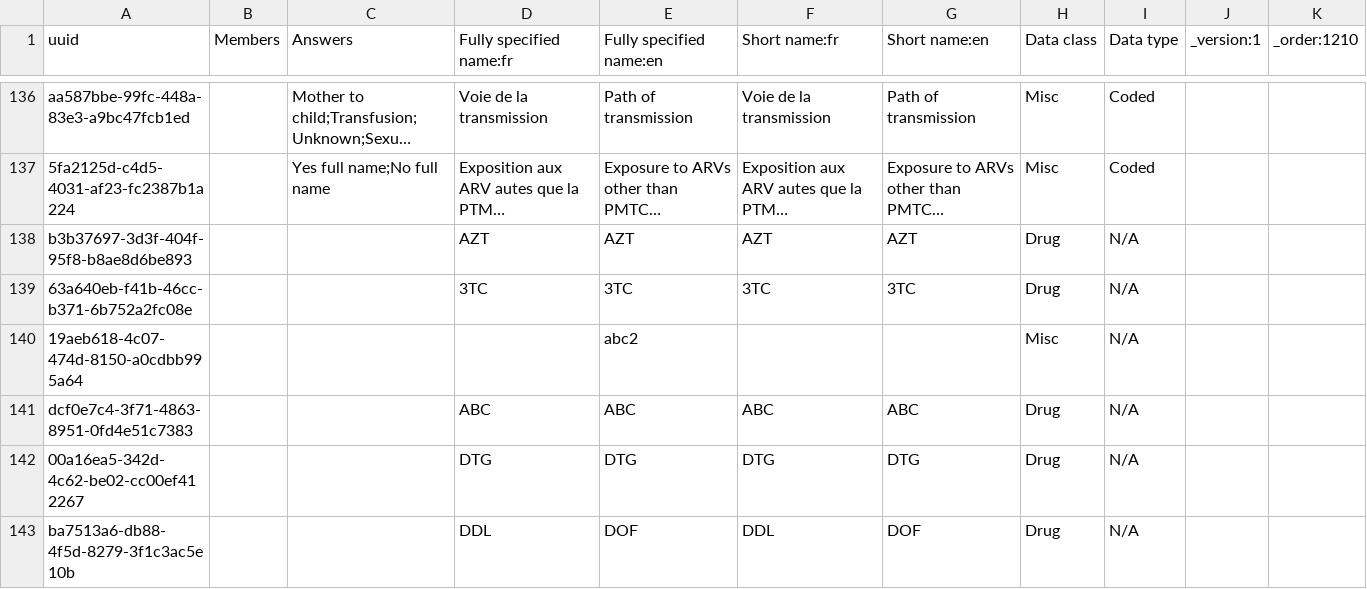
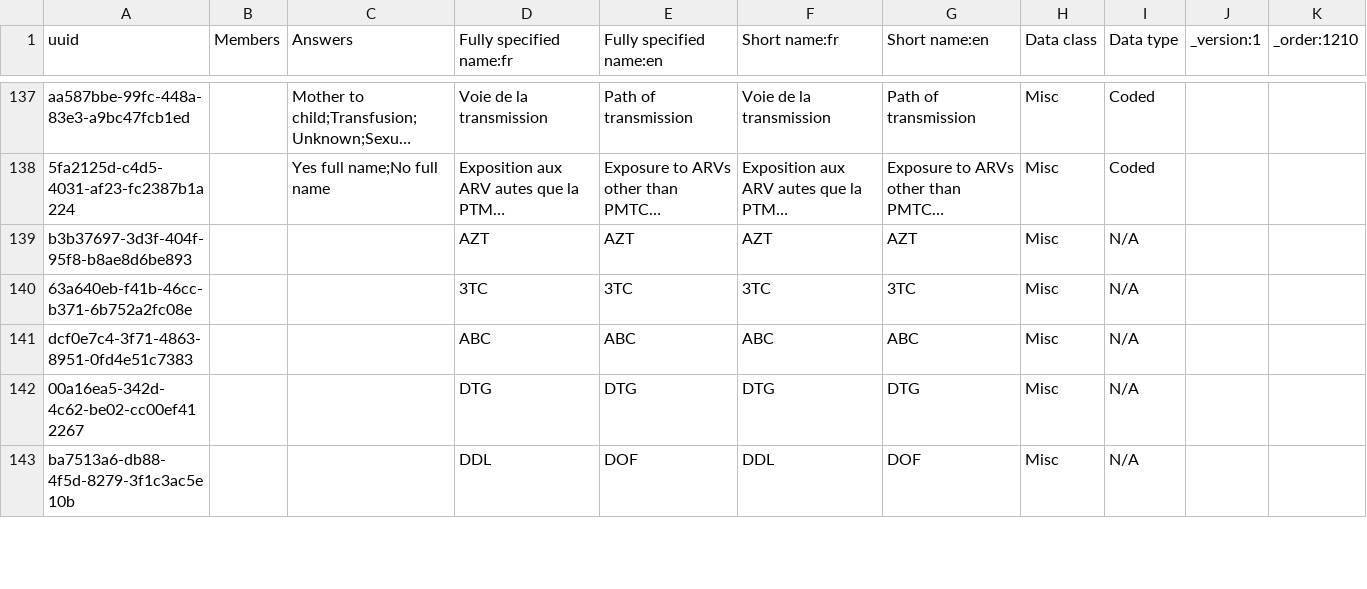
Before and after one commit to jembi/cameroon-bahmni-metadata, a CSV file: configuration/concepts/1210_child_hiv_initial_form.csv, drawn as a sheet; only a part is shown, gaps mark what is left out; long unchanged cells end in …; removed rows and columns are numbered as before the commit, all else as after; the diff covers the shown part only; the diff names each change by its address in the sheet, - before the commit and + after, or states it on an @@ line.

```diff
--- a/configuration/concepts/1210_child_hiv_initial_form.csv
+++ b/configuration/concepts/1210_child_hiv_initial_form.csv
-H139:H140 (Data class): Drug
+H139:H140 (Data class): Misc
-row 140: 19aeb618-4c07-474d-8150-a0cdbb995a64 |  |  |  | abc2 |  |  | Misc | N/A
-H141:H143 (Data class): Drug
+H141:H143 (Data class): Misc
```
Also changed, not shown: 1 added row and 7 edited cells elsewhere in this file, configuration/concepts/1140_arv_regiment_concept_set.csv, configuration/concepts/900_concepts_to_retire.csv, 2 other files.
